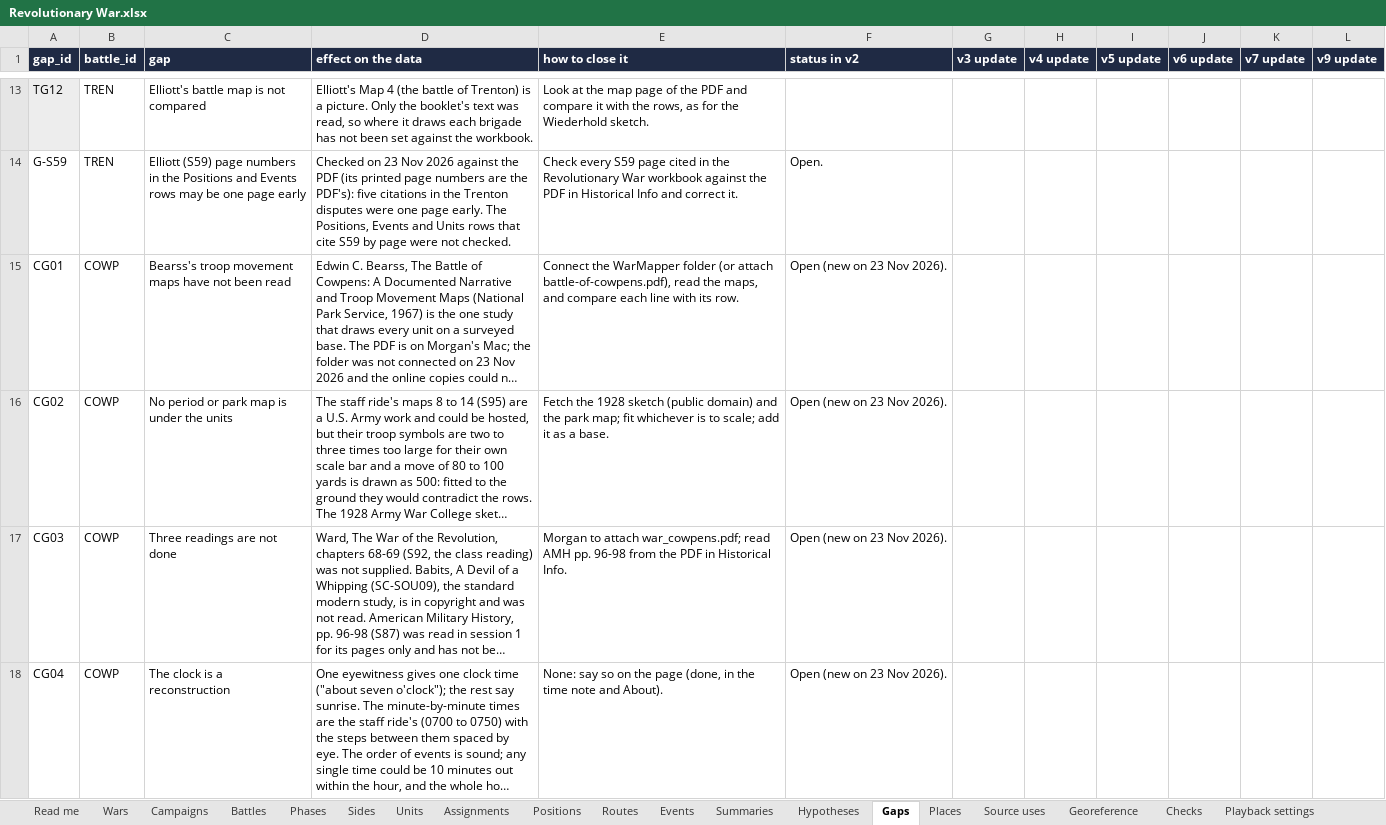
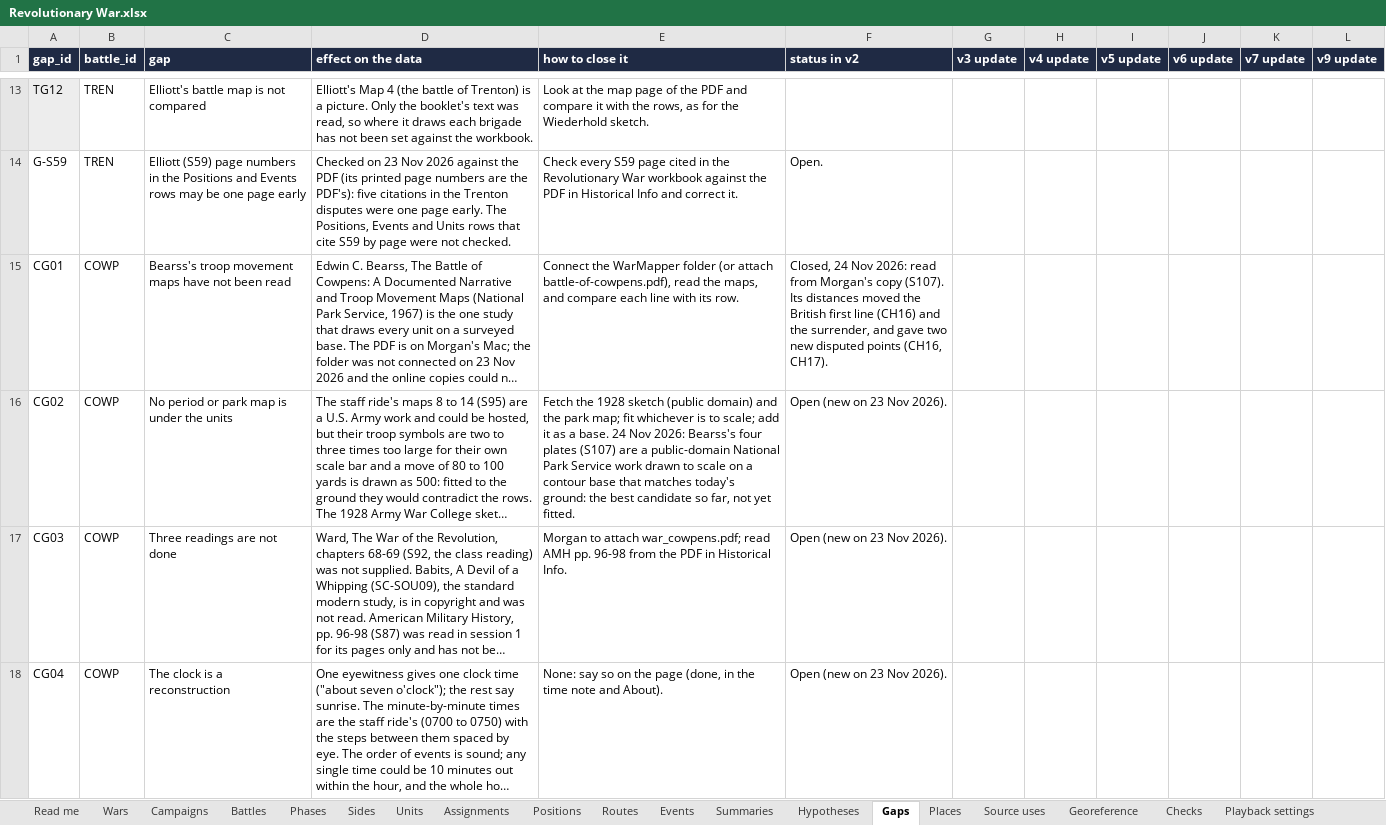
Before and after one commit to mgm9000/WarMapper, an Excel workbook: data/WarMapper battle data/Revolutionary War.xlsx, sheet Gaps, drawn as a sheet; only a part is shown, gaps mark what is left out; long unchanged cells end in …; values as stored, in another font and other column widths than the file's, no borders; the diff covers the shown part only; the diff names each change by its address in the sheet, - before the commit and + after, or states it on an @@ line.

```diff
--- a/data/WarMapper battle data/Revolutionary War.xlsx (sheet Gaps)
+++ b/data/WarMapper battle data/Revolutionary War.xlsx (sheet Gaps)
-F15 (status in v2): Open (new on 23 Nov 2026).
+F15 (status in v2): Closed, 24 Nov 2026: read from Morgan's copy (S107). Its distances moved the British first line (CH16) and the surrender, and gave two new disputed points (CH16, CH17).
-E16 (how to close it): …a base.
+E16 (how to close it): …a base. 24 Nov 2026: Bearss's four plates (S107) are a public-domain National Park Service work drawn to scale on a contour base that matches today's ground: the best candidate so far, not yet fitted.
```
Also changed, not shown: 1 edited cell elsewhere in this sheet, sheet Positions, sheet Hypotheses, sheet Source uses, sheet Assignments, sheet Routes, sheet Read me, 3 more sheets, data/WarMapper battle data/Sources and notes.xlsx, 17 other files.
